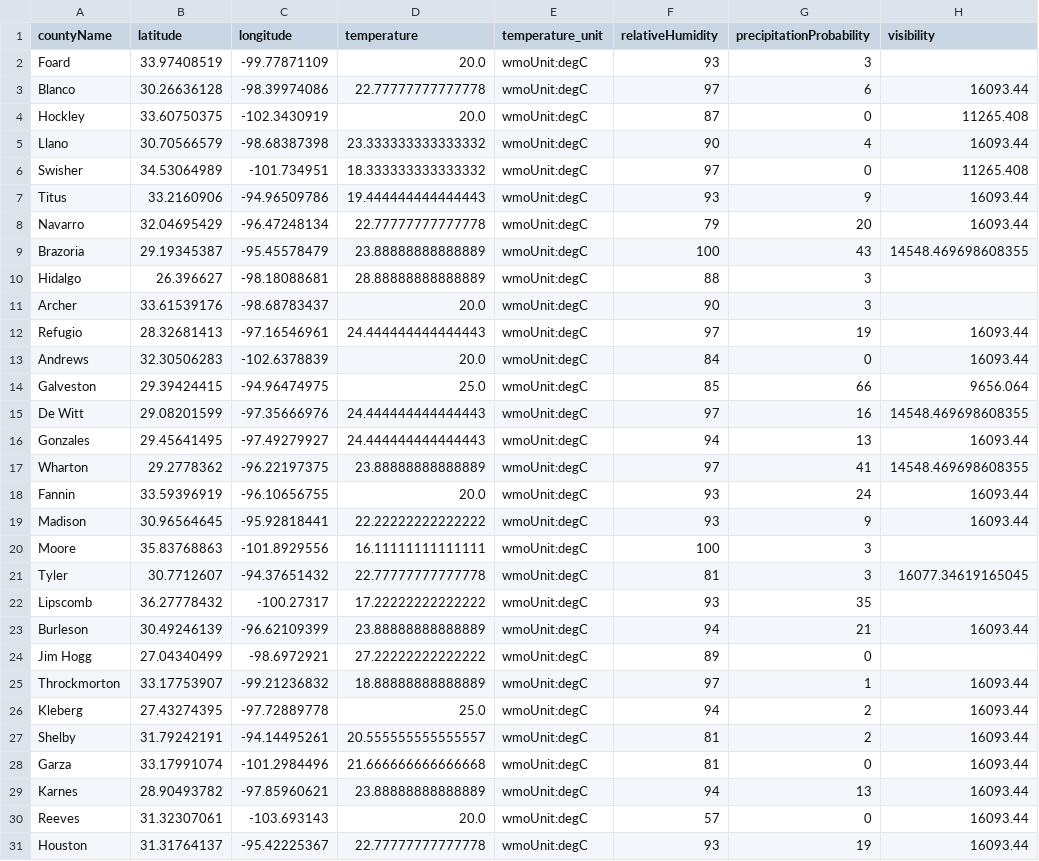
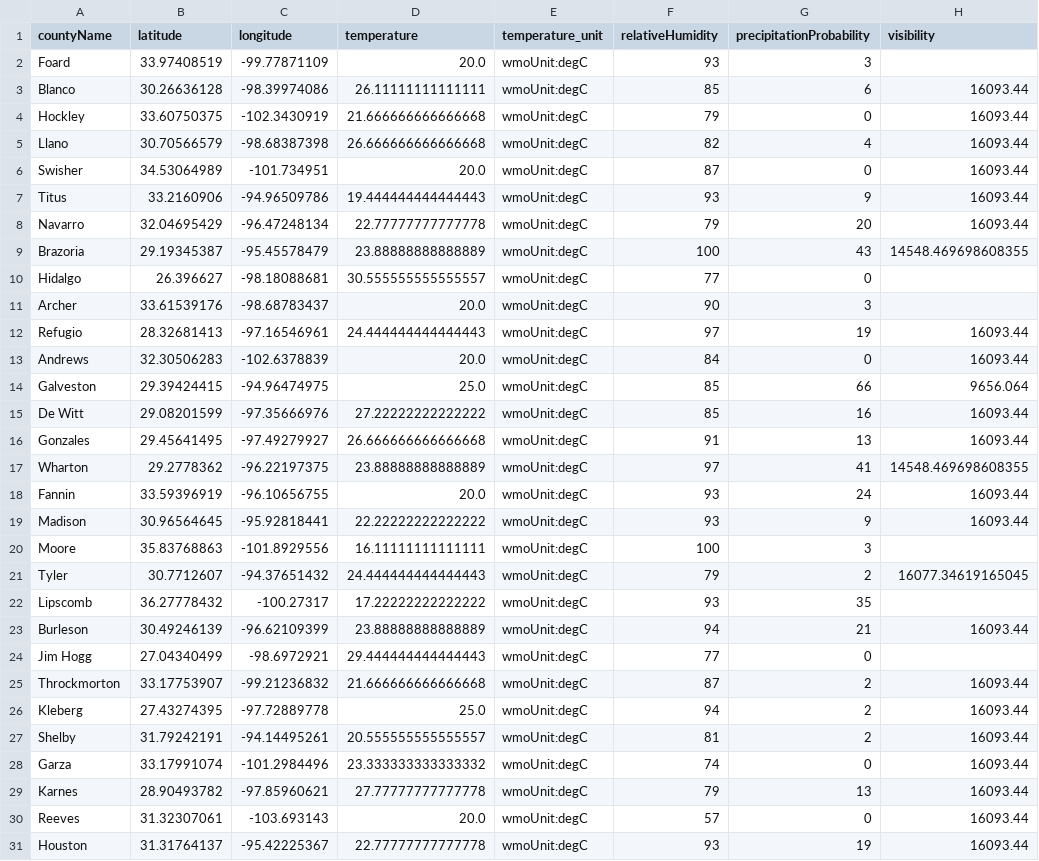
Before and after one commit to juweek/texas-county-choropleth-view, a CSV file: texas_counties_weather.csv, drawn as a sheet; only a part is shown; the diff covers the shown part only; the diff names each change by its address in the sheet, - before the commit and + after, or states it on an @@ line.

```diff
--- a/texas_counties_weather.csv
+++ b/texas_counties_weather.csv
-D3 (temperature): 22.77777777777778
+D3 (temperature): 26.11111111111111
-F3 (relativeHumidity): 97
+F3 (relativeHumidity): 85
-D4 (temperature): 20.0
+D4 (temperature): 21.666666666666668
-F4 (relativeHumidity): 87
+F4 (relativeHumidity): 79
-H4 (visibility): 11265.408
+H4 (visibility): 16093.44
-D5 (temperature): 23.333333333333332
+D5 (temperature): 26.666666666666668
-F5 (relativeHumidity): 90
+F5 (relativeHumidity): 82
-D6 (temperature): 18.333333333333332
+D6 (temperature): 20.0
-F6 (relativeHumidity): 97
+F6 (relativeHumidity): 87
-H6 (visibility): 11265.408
+H6 (visibility): 16093.44
-D10 (temperature): 28.88888888888889
+D10 (temperature): 30.555555555555557
-F10 (relativeHumidity): 88
+F10 (relativeHumidity): 77
-G10 (precipitationProbability): 3
+G10 (precipitationProbability): 0
-D15 (temperature): 24.444444444444443
+D15 (temperature): 27.22222222222222
-F15 (relativeHumidity): 97
+F15 (relativeHumidity): 85
-H15 (visibility): 14548.469698608355
+H15 (visibility): 16093.44
-D16 (temperature): 24.444444444444443
+D16 (temperature): 26.666666666666668
-F16 (relativeHumidity): 94
+F16 (relativeHumidity): 91
-D21 (temperature): 22.77777777777778
+D21 (temperature): 24.444444444444443
-F21 (relativeHumidity): 81
+F21 (relativeHumidity): 79
-G21 (precipitationProbability): 3
+G21 (precipitationProbability): 2
-D24 (temperature): 27.22222222222222
+D24 (temperature): 29.444444444444443
-F24 (relativeHumidity): 89
+F24 (relativeHumidity): 77
-D25 (temperature): 18.88888888888889
+D25 (temperature): 21.666666666666668
-F25 (relativeHumidity): 97
+F25 (relativeHumidity): 87
-G25 (precipitationProbability): 1
+G25 (precipitationProbability): 2
-D28 (temperature): 21.666666666666668
+D28 (temperature): 23.333333333333332
-F28 (relativeHumidity): 81
+F28 (relativeHumidity): 74
-D29 (temperature): 23.88888888888889
+D29 (temperature): 27.77777777777778
-F29 (relativeHumidity): 94
+F29 (relativeHumidity): 79
```
Also changed, not shown: 164 edited cells elsewhere in this file, 2 other files.
